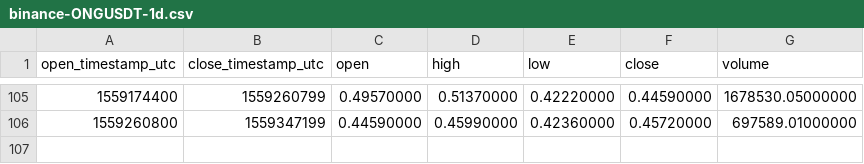
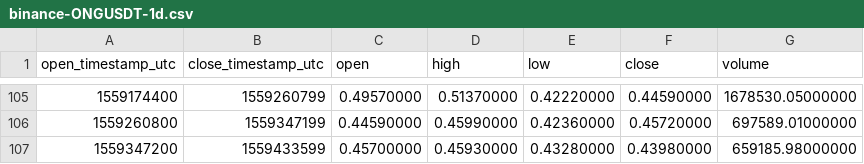
Before and after one commit to cryptobigbro/binance-ONGUSDT, a CSV file: binance-ONGUSDT-1d.csv, drawn as a sheet; only a part is shown, gaps mark what is left out.

```diff
--- a/binance-ONGUSDT-1d.csv
+++ b/binance-ONGUSDT-1d.csv
@@ -106 +106,2 @@ open_timestamp_utc,close_timestamp_utc,open,high,low,close,volume
 1559260800,1559347199,0.44590000,0.45990000,0.42360000,0.45720000,697589.01000000
+1559347200,1559433599,0.45700000,0.45930000,0.43280000,0.43980000,659185.98000000
```
Also changed, not shown: binance-ONGUSDT-1h.csv.
